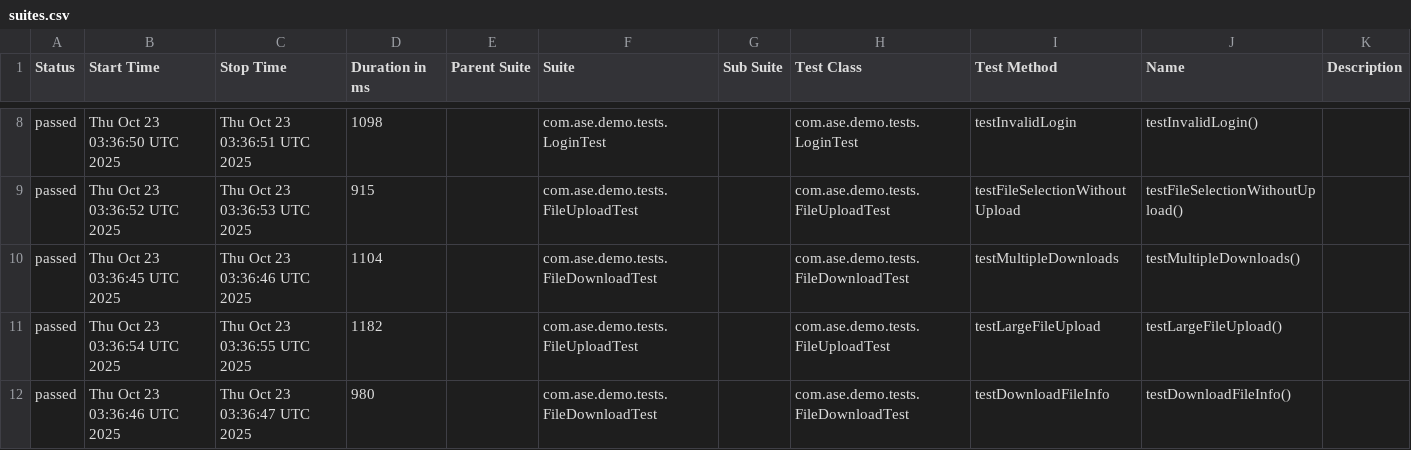
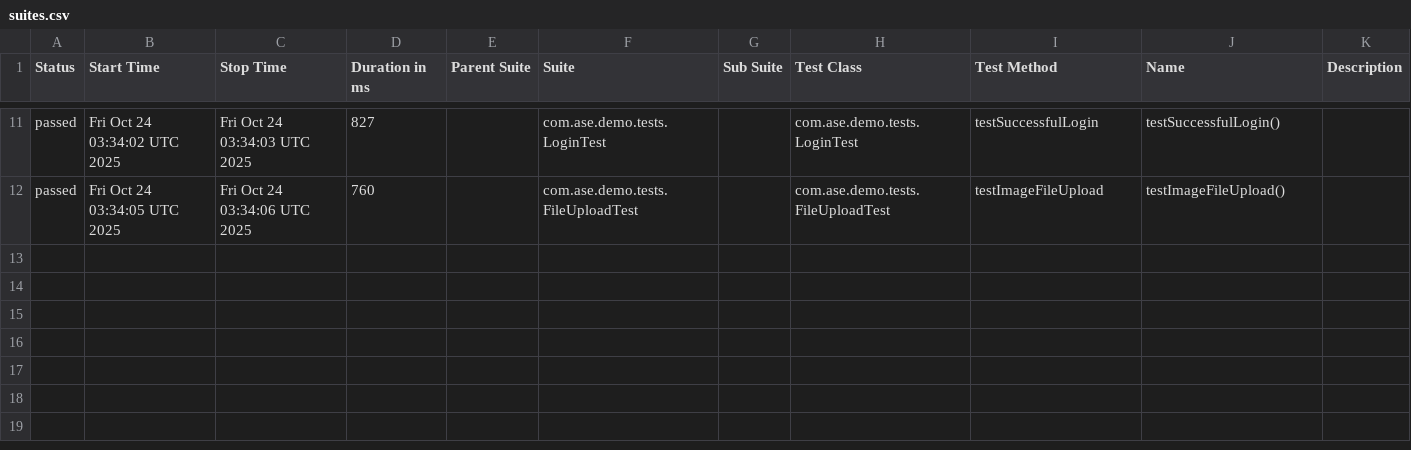
Before and after one commit to Agile-Software-Engineering-25/demo-system-test, a CSV file: full/data/suites.csv, drawn as a sheet; only a part is shown, gaps mark what is left out; the diff covers the shown part only.

```diff
--- a/full/data/suites.csv
+++ b/full/data/suites.csv
@@ -8,5 +11,2 @@
-"passed","Thu Oct 23 03:36:50 UTC 2025","Thu Oct 23 03:36:51 UTC 2025","1098","","com.ase.demo.tests.LoginTest","","com.ase.demo.tests.LoginTest","testInvalidLogin","testInvalidLogin()",""
-"passed","Thu Oct 23 03:36:52 UTC 2025","Thu Oct 23 03:36:53 UTC 2025","915","","com.ase.demo.tests.FileUploadTest","","com.ase.demo.tests.FileUploadTest","testFileSelectionWithoutUpload","testFileSelectionWithoutUpload()",""
-"passed","Thu Oct 23 03:36:45 UTC 2025","Thu Oct 23 03:36:46 UTC 2025","1104","","com.ase.demo.tests.FileDownloadTest","","com.ase.demo.tests.FileDownloadTest","testMultipleDownloads","testMultipleDownloads()",""
-"passed","Thu Oct 23 03:36:54 UTC 2025","Thu Oct 23 03:36:55 UTC 2025","1182","","com.ase.demo.tests.FileUploadTest","","com.ase.demo.tests.FileUploadTest","testLargeFileUpload","testLargeFileUpload()",""
-"passed","Thu Oct 23 03:36:46 UTC 2025","Thu Oct 23 03:36:47 UTC 2025","980","","com.ase.demo.tests.FileDownloadTest","","com.ase.demo.tests.FileDownloadTest","testDownloadFileInfo","testDownloadFileInfo()",""
+"passed","Fri Oct 24 03:34:02 UTC 2025","Fri Oct 24 03:34:03 UTC 2025","827","","com.ase.demo.tests.LoginTest","","com.ase.demo.tests.LoginTest","testSuccessfulLogin","testSuccessfulLogin()",""
+"passed","Fri Oct 24 03:34:05 UTC 2025","Fri Oct 24 03:34:06 UTC 2025","760","","com.ase.demo.tests.FileUploadTest","","com.ase.demo.tests.FileUploadTest","testImageFileUpload","testImageFileUpload()",""
```
Also changed, not shown: 3 added rows and 28 edited cells elsewhere in this file, 36 other files.
